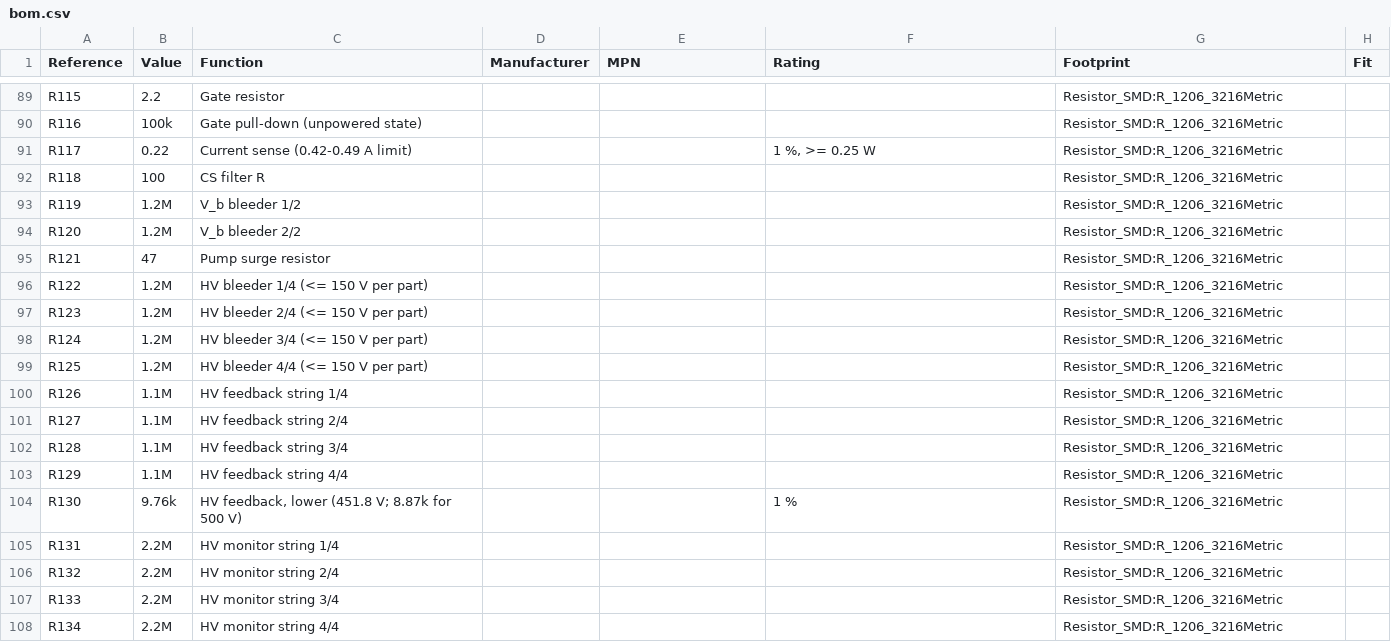
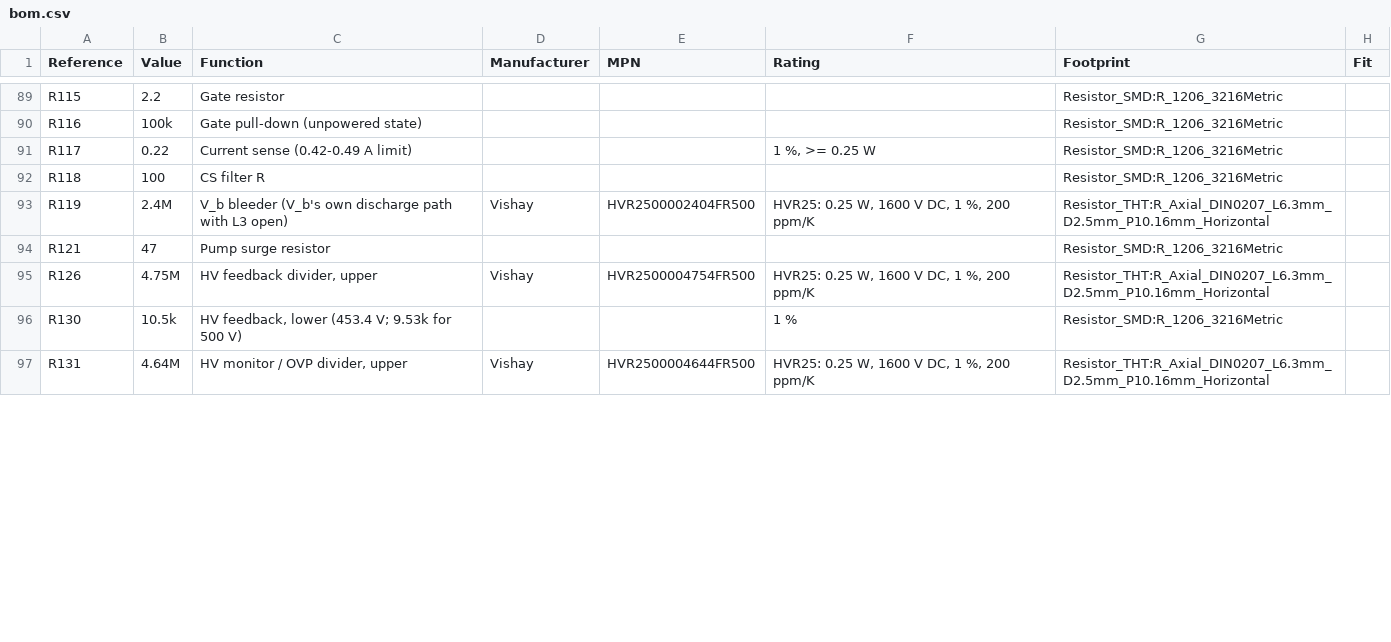
Before and after one commit to kuvychko/universal-nixie-display, a CSV file: hardware/dekatron/bom.csv, drawn as a sheet; only a part is shown, gaps mark what is left out; the diff covers the shown part only.

```diff
--- a/hardware/dekatron/bom.csv
+++ b/hardware/dekatron/bom.csv
@@ -92,17 +92,6 @@ R117,0.22,Current sense (0.42-0.49 A limit),,,"1 %, >= 0.25 W",Resistor_SMD:R_12
 R118,100,CS filter R,,,,Resistor_SMD:R_1206_3216Metric,
-R119,1.2M,V_b bleeder 1/2,,,,Resistor_SMD:R_1206_3216Metric,
-R120,1.2M,V_b bleeder 2/2,,,,Resistor_SMD:R_1206_3216Metric,
+R119,2.4M,V_b bleeder (V_b's own discharge path with L3 open),Vishay,HVR2500002404FR500,"HVR25: 0.25 W, 1600 V DC, 1 %, 200 ppm/K",Resistor_THT:R_Axial_DIN0207_L6.3mm_D2.5mm_P10.16mm_Horizontal,
 R121,47,Pump surge resistor,,,,Resistor_SMD:R_1206_3216Metric,
-R122,1.2M,HV bleeder 1/4 (<= 150 V per part),,,,Resistor_SMD:R_1206_3216Metric,
-R123,1.2M,HV bleeder 2/4 (<= 150 V per part),,,,Resistor_SMD:R_1206_3216Metric,
-R124,1.2M,HV bleeder 3/4 (<= 150 V per part),,,,Resistor_SMD:R_1206_3216Metric,
-R125,1.2M,HV bleeder 4/4 (<= 150 V per part),,,,Resistor_SMD:R_1206_3216Metric,
-R126,1.1M,HV feedback string 1/4,,,,Resistor_SMD:R_1206_3216Metric,
-R127,1.1M,HV feedback string 2/4,,,,Resistor_SMD:R_1206_3216Metric,
-R128,1.1M,HV feedback string 3/4,,,,Resistor_SMD:R_1206_3216Metric,
-R129,1.1M,HV feedback string 4/4,,,,Resistor_SMD:R_1206_3216Metric,
-R130,9.76k,"HV feedback, lower (451.8 V; 8.87k for 500 V)",,,1 %,Resistor_SMD:R_1206_3216Metric,
-R131,2.2M,HV monitor string 1/4,,,,Resistor_SMD:R_1206_3216Metric,
-R132,2.2M,HV monitor string 2/4,,,,Resistor_SMD:R_1206_3216Metric,
-R133,2.2M,HV monitor string 3/4,,,,Resistor_SMD:R_1206_3216Metric,
-R134,2.2M,HV monitor string 4/4,,,,Resistor_SMD:R_1206_3216Metric,
+R126,4.75M,"HV feedback divider, upper",Vishay,HVR2500004754FR500,"HVR25: 0.25 W, 1600 V DC, 1 %, 200 ppm/K",Resistor_THT:R_Axial_DIN0207_L6.3mm_D2.5mm_P10.16mm_Horizontal,
+R130,10.5k,"HV feedback, lower (453.4 V; 9.53k for 500 V)",,,1 %,Resistor_SMD:R_1206_3216Metric,
+R131,4.64M,"HV monitor / OVP divider, upper",Vishay,HVR2500004644FR500,"HVR25: 0.25 W, 1600 V DC, 1 %, 200 ppm/K",Resistor_THT:R_Axial_DIN0207_L6.3mm_D2.5mm_P10.16mm_Horizontal,
```
Also changed, not shown: 14 removed rows and 47 edited cells elsewhere in this file, 9 other files.
